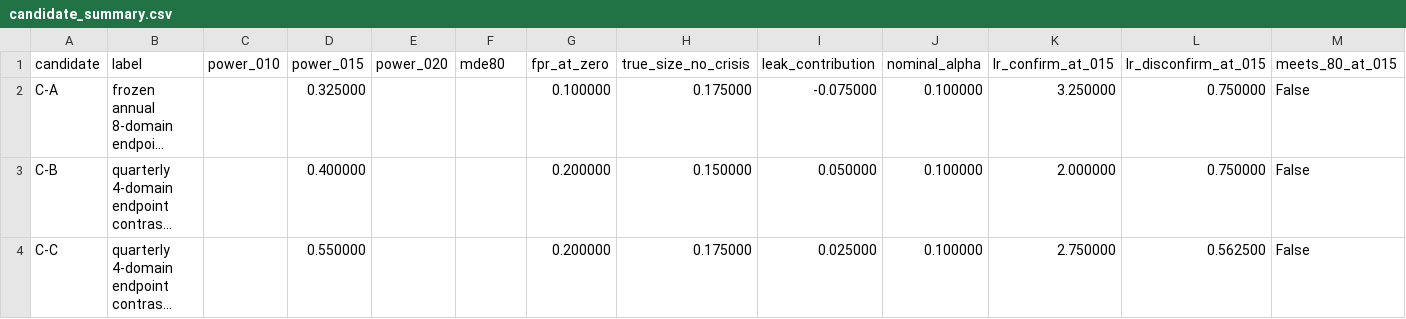
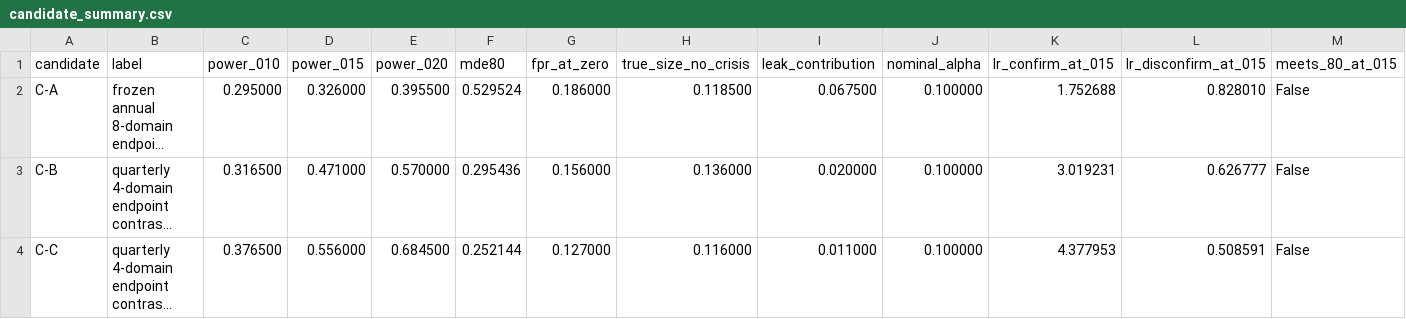
Before and after one commit to MSloan14/buffer-correlation-index, a CSV file: results/design-comparison/candidate_summary.csv, drawn as a sheet; only a part is shown; long unchanged cells end in …; the diff covers the shown part only; the diff names each change by its address in the sheet, - before the commit and + after, or states it on an @@ line.

```diff
--- a/results/design-comparison/candidate_summary.csv
+++ b/results/design-comparison/candidate_summary.csv
-C2 (power_010): (empty)
+C2 (power_010): 0.295000
-D2 (power_015): 0.325000
+D2 (power_015): 0.326000
-E2 (power_020): (empty)
+E2 (power_020): 0.395500
-F2 (mde80): (empty)
+F2 (mde80): 0.529524
-G2 (fpr_at_zero): 0.100000
+G2 (fpr_at_zero): 0.186000
-H2 (true_size_no_crisis): 0.175000
+H2 (true_size_no_crisis): 0.118500
-I2 (leak_contribution): -0.075000
+I2 (leak_contribution): 0.067500
-K2 (lr_confirm_at_015): 3.250000
+K2 (lr_confirm_at_015): 1.752688
-L2 (lr_disconfirm_at_015): 0.750000
+L2 (lr_disconfirm_at_015): 0.828010
-C3 (power_010): (empty)
+C3 (power_010): 0.316500
-D3 (power_015): 0.400000
+D3 (power_015): 0.471000
-E3 (power_020): (empty)
+E3 (power_020): 0.570000
-F3 (mde80): (empty)
+F3 (mde80): 0.295436
-G3 (fpr_at_zero): 0.200000
+G3 (fpr_at_zero): 0.156000
-H3 (true_size_no_crisis): 0.150000
+H3 (true_size_no_crisis): 0.136000
-I3 (leak_contribution): 0.050000
+I3 (leak_contribution): 0.020000
-K3 (lr_confirm_at_015): 2.000000
+K3 (lr_confirm_at_015): 3.019231
-L3 (lr_disconfirm_at_015): 0.750000
+L3 (lr_disconfirm_at_015): 0.626777
-C4 (power_010): (empty)
+C4 (power_010): 0.376500
-D4 (power_015): 0.550000
+D4 (power_015): 0.556000
-E4 (power_020): (empty)
+E4 (power_020): 0.684500
-F4 (mde80): (empty)
+F4 (mde80): 0.252144
-G4 (fpr_at_zero): 0.200000
+G4 (fpr_at_zero): 0.127000
-H4 (true_size_no_crisis): 0.175000
+H4 (true_size_no_crisis): 0.116000
-I4 (leak_contribution): 0.025000
+I4 (leak_contribution): 0.011000
-K4 (lr_confirm_at_015): 2.750000
+K4 (lr_confirm_at_015): 4.377953
-L4 (lr_disconfirm_at_015): 0.562500
+L4 (lr_disconfirm_at_015): 0.508591
```
Also changed, not shown: 26 edited cells elsewhere in this file, results/design-comparison/power_curves.csv, 5 other files.
